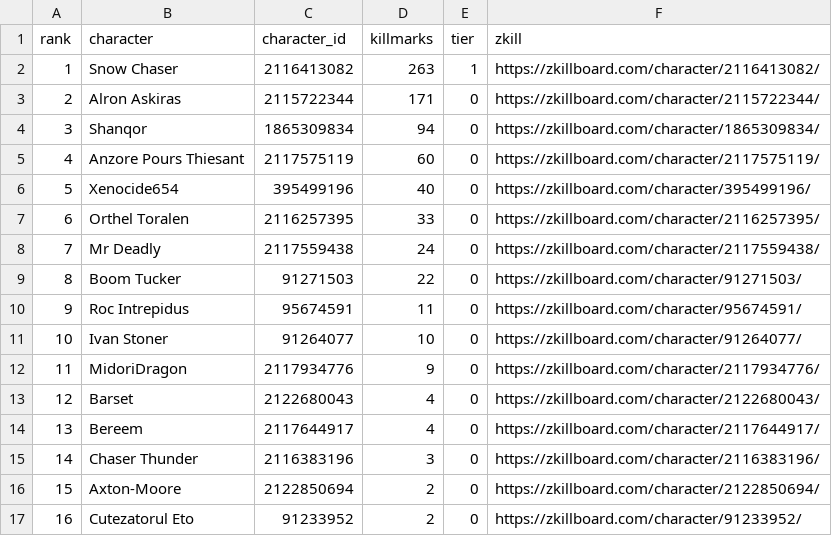
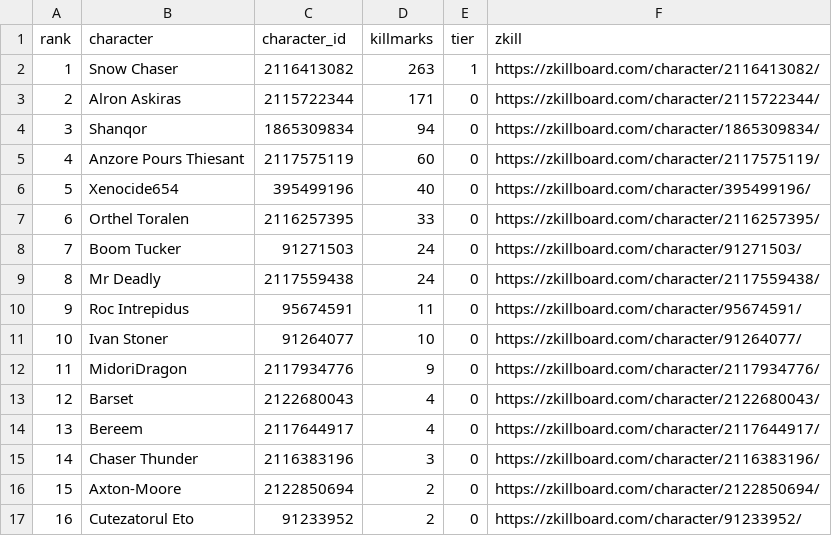
Before and after one commit to Schlaibi/optm-killmark-tracker, a CSV file: data/leaderboard.csv, drawn as a sheet; removed rows and columns are numbered as before the commit, all else as after; the diff names each change by its address in the sheet, - before the commit and + after, or states it on an @@ line.

```diff
--- a/data/leaderboard.csv
+++ b/data/leaderboard.csv
+row 8: 7 | Boom Tucker | 91271503 | 24 | 0 | https://zkillboard.com/character/91271503/
@@ column A (rank) renumbered in row 9 @@
-row 9: 8 | Boom Tucker | 91271503 | 22 | 0 | https://zkillboard.com/character/91271503/
```
Also changed, not shown: 2 other files.
